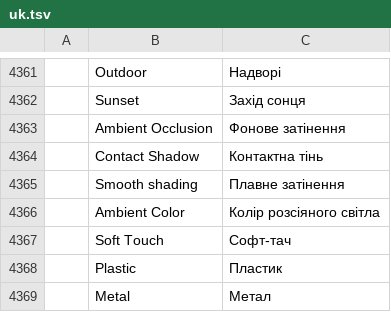
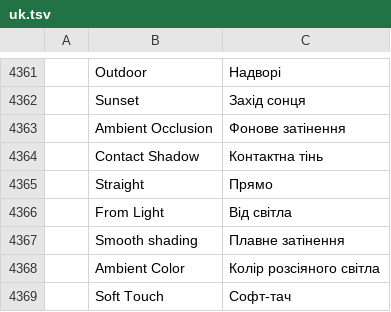
Before and after one commit to hkcm91/vectorcraft, a TSV file: crates/ui-egui/src/i18n/uk.tsv, drawn as a sheet; only a part is shown, gaps mark what is left out; the shorter side is filled out with more unchanged rows; the diff names each change by its address in the sheet, - before the commit and + after, or states it on an @@ line.

```diff
--- a/crates/ui-egui/src/i18n/uk.tsv
+++ b/crates/ui-egui/src/i18n/uk.tsv
+row 4365:  | Straight | Прямо
+row 4366:  | From Light | Від світла
```
Also changed, not shown: crates/ui-egui/src/i18n/fr.tsv, crates/ui-egui/src/i18n/hu.tsv, 21 other files.
